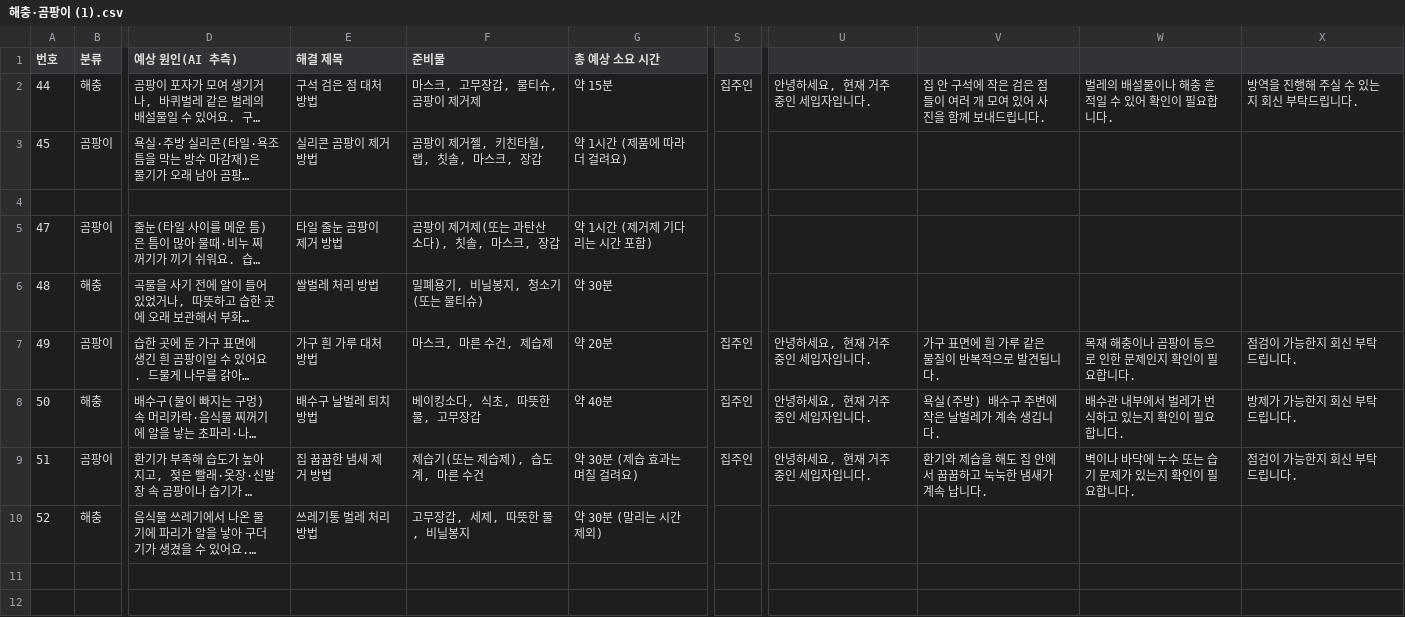
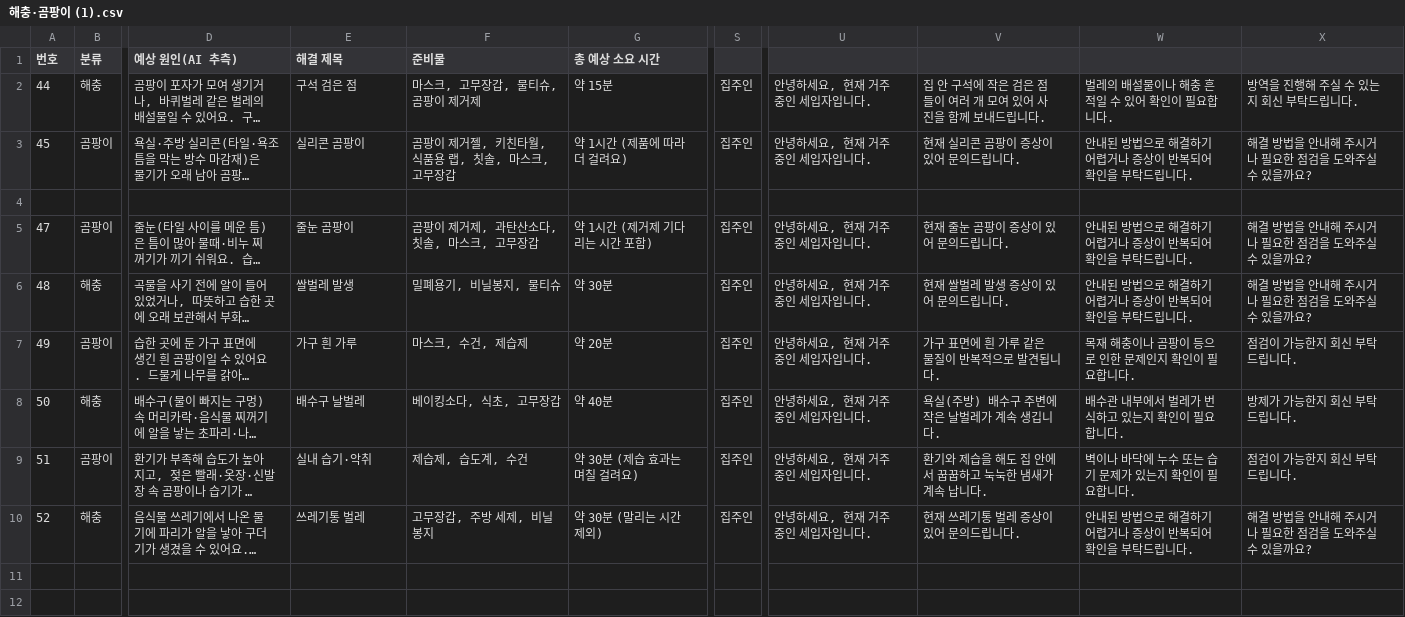
Before and after one commit to sowon24-design/Howhouse, a CSV file: src/solutions/data/raw/해충·곰팡이 (1).csv, drawn as a sheet; only a part is shown, gaps mark what is left out; long unchanged cells end in …; the diff covers the shown part only; the diff names each change by its address in the sheet, - before the commit and + after, or states it on an @@ line.

Commit message:
data: shorten case titles and curate purchasable supplies

```diff
--- a/src/solutions/data/raw/해충·곰팡이 (1).csv
+++ b/src/solutions/data/raw/해충·곰팡이 (1).csv
-E2 (해결 제목): 구석 검은 점 대처 방법
+E2 (해결 제목): 구석 검은 점
-E3 (해결 제목): 실리콘 곰팡이 제거 방법
+E3 (해결 제목): 실리콘 곰팡이
-F3 (준비물): 곰팡이 제거젤, 키친타월, 랩, 칫솔, 마스크, 장갑
+F3 (준비물): 곰팡이 제거젤, 키친타월, 식품용 랩, 칫솔, 마스크, 고무장갑
-S3: (empty)
+S3: 집주인
-U3: (empty)
+U3: 안녕하세요, 현재 거주 중인 세입자입니다.
-V3: (empty)
+V3: 현재 실리콘 곰팡이 증상이 있어 문의드립니다.
-W3: (empty)
+W3: 안내된 방법으로 해결하기 어렵거나 증상이 반복되어 확인을 부탁드립니다.
-X3: (empty)
+X3: 해결 방법을 안내해 주시거나 필요한 점검을 도와주실 수 있을까요?
-E5 (해결 제목): 타일 줄눈 곰팡이 제거 방법
+E5 (해결 제목): 줄눈 곰팡이
-F5 (준비물): 곰팡이 제거제(또는 과탄산소다), 칫솔, 마스크, 장갑
+F5 (준비물): 곰팡이 제거제, 과탄산소다, 칫솔, 마스크, 고무장갑
-S5:S6: (empty)
+S5:S6: 집주인
-U5:U6: (empty)
+U5:U6: 안녕하세요, 현재 거주 중인 세입자입니다.
-V5: (empty)
+V5: 현재 줄눈 곰팡이 증상이 있어 문의드립니다.
-W5:W6: (empty)
+W5:W6: 안내된 방법으로 해결하기 어렵거나 증상이 반복되어 확인을 부탁드립니다.
-X5:X6: (empty)
+X5:X6: 해결 방법을 안내해 주시거나 필요한 점검을 도와주실 수 있을까요?
-E6 (해결 제목): 쌀벌레 처리 방법
+E6 (해결 제목): 쌀벌레 발생
-F6 (준비물): 밀폐용기, 비닐봉지, 청소기(또는 물티슈)
+F6 (준비물): 밀폐용기, 비닐봉지, 물티슈
-V6: (empty)
+V6: 현재 쌀벌레 발생 증상이 있어 문의드립니다.
-E7 (해결 제목): 가구 흰 가루 대처 방법
+E7 (해결 제목): 가구 흰 가루
-F7 (준비물): 마스크, 마른 수건, 제습제
+F7 (준비물): 마스크, 수건, 제습제
-E8 (해결 제목): 배수구 날벌레 퇴치 방법
+E8 (해결 제목): 배수구 날벌레
-F8 (준비물): 베이킹소다, 식초, 따뜻한 물, 고무장갑
+F8 (준비물): 베이킹소다, 식초, 고무장갑
-E9 (해결 제목): 집 꿉꿉한 냄새 제거 방법
+E9 (해결 제목): 실내 습기·악취
-F9 (준비물): 제습기(또는 제습제), 습도계, 마른 수건
+F9 (준비물): 제습제, 습도계, 수건
-E10 (해결 제목): 쓰레기통 벌레 처리 방법
+E10 (해결 제목): 쓰레기통 벌레
-F10 (준비물): 고무장갑, 세제, 따뜻한 물, 비닐봉지
+F10 (준비물): 고무장갑, 주방 세제, 비닐봉지
-S10: (empty)
+S10: 집주인
-U10: (empty)
+U10: 안녕하세요, 현재 거주 중인 세입자입니다.
-V10: (empty)
+V10: 현재 쓰레기통 벌레 증상이 있어 문의드립니다.
-W10: (empty)
+W10: 안내된 방법으로 해결하기 어렵거나 증상이 반복되어 확인을 부탁드립니다.
-X10: (empty)
+X10: 해결 방법을 안내해 주시거나 필요한 점검을 도와주실 수 있을까요?
```
Also changed, not shown: 6 edited cells elsewhere in this file, src/solutions/data/raw/가전.csv, src/solutions/data/raw/난방·전기.csv, 1 other file.
